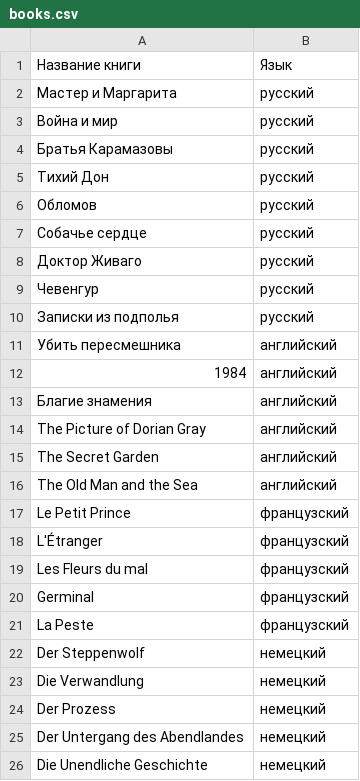
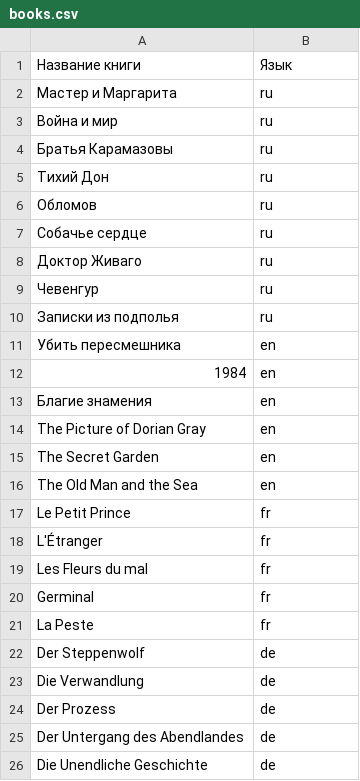
Before and after one commit to ilef-dev/laba6, a CSV file: books.csv, drawn as a sheet.

```diff
--- a/books.csv
+++ b/books.csv
@@ -1,26 +1,26 @@
 Название книги,Язык
-Мастер и Маргарита,русский
-Война и мир,русский
-Братья Карамазовы,русский
-Тихий Дон,русский
-Обломов,русский
-Собачье сердце,русский
-Доктор Живаго,русский
-Чевенгур,русский
-Записки из подполья,русский
-Убить пересмешника,английский
-1984,английский
-Благие знамения,английский
-The Picture of Dorian Gray,английский
-The Secret Garden,английский
-The Old Man and the Sea,английский
-Le Petit Prince,французский
-L'Étranger,французский
-Les Fleurs du mal,французский
-Germinal,французский
-La Peste,французский
-Der Steppenwolf,немецкий
-Die Verwandlung,немецкий
-Der Prozess,немецкий
-Der Untergang des Abendlandes,немецкий
-Die Unendliche Geschichte,немецкий
+Мастер и Маргарита,ru
+Война и мир,ru
+Братья Карамазовы,ru
+Тихий Дон,ru
+Обломов,ru
+Собачье сердце,ru
+Доктор Живаго,ru
+Чевенгур,ru
+Записки из подполья,ru
+Убить пересмешника,en
+1984,en
+Благие знамения,en
+The Picture of Dorian Gray,en
+The Secret Garden,en
+The Old Man and the Sea,en
+Le Petit Prince,fr
+L'Étranger,fr
+Les Fleurs du mal,fr
+Germinal,fr
+La Peste,fr
+Der Steppenwolf,de
+Die Verwandlung,de
+Der Prozess,de
+Der Untergang des Abendlandes,de
+Die Unendliche Geschichte,de
```
Also changed, not shown: 3 other files.
